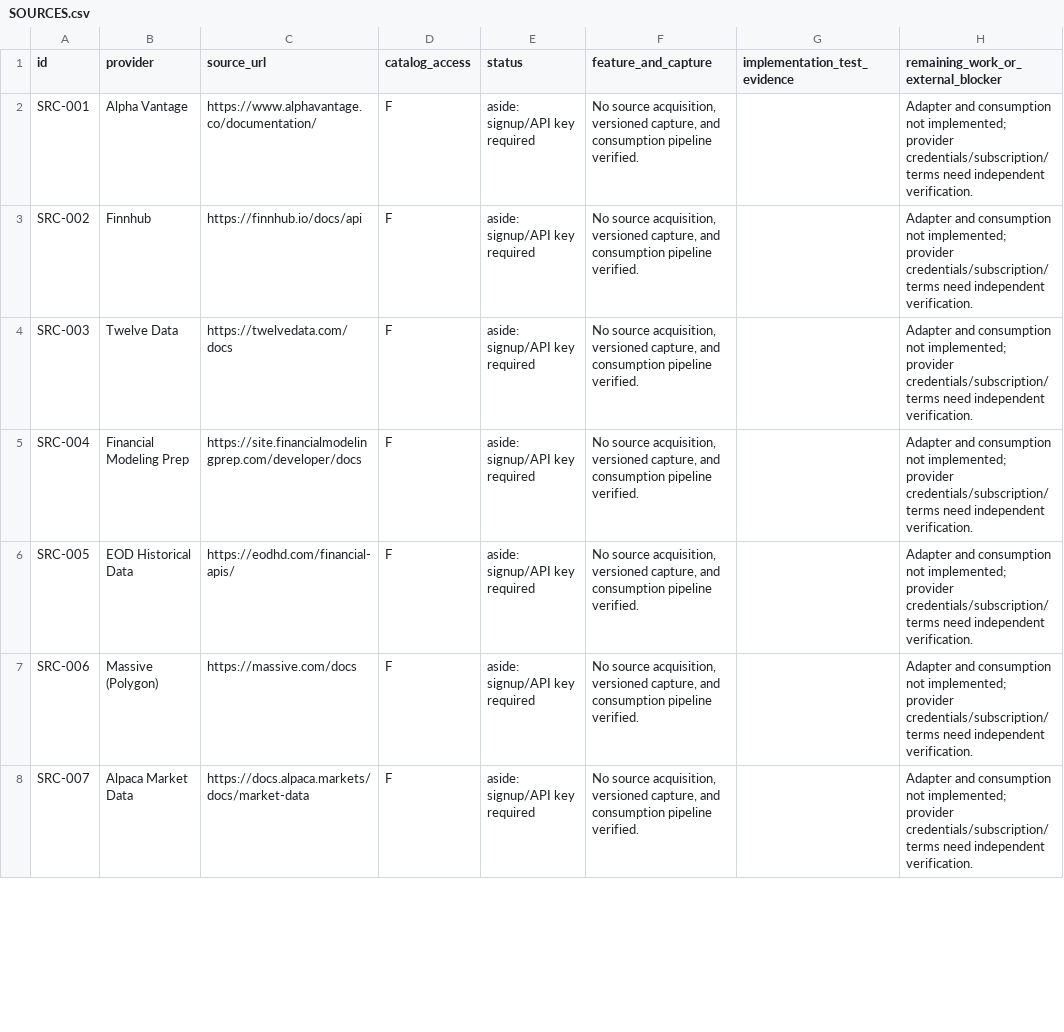
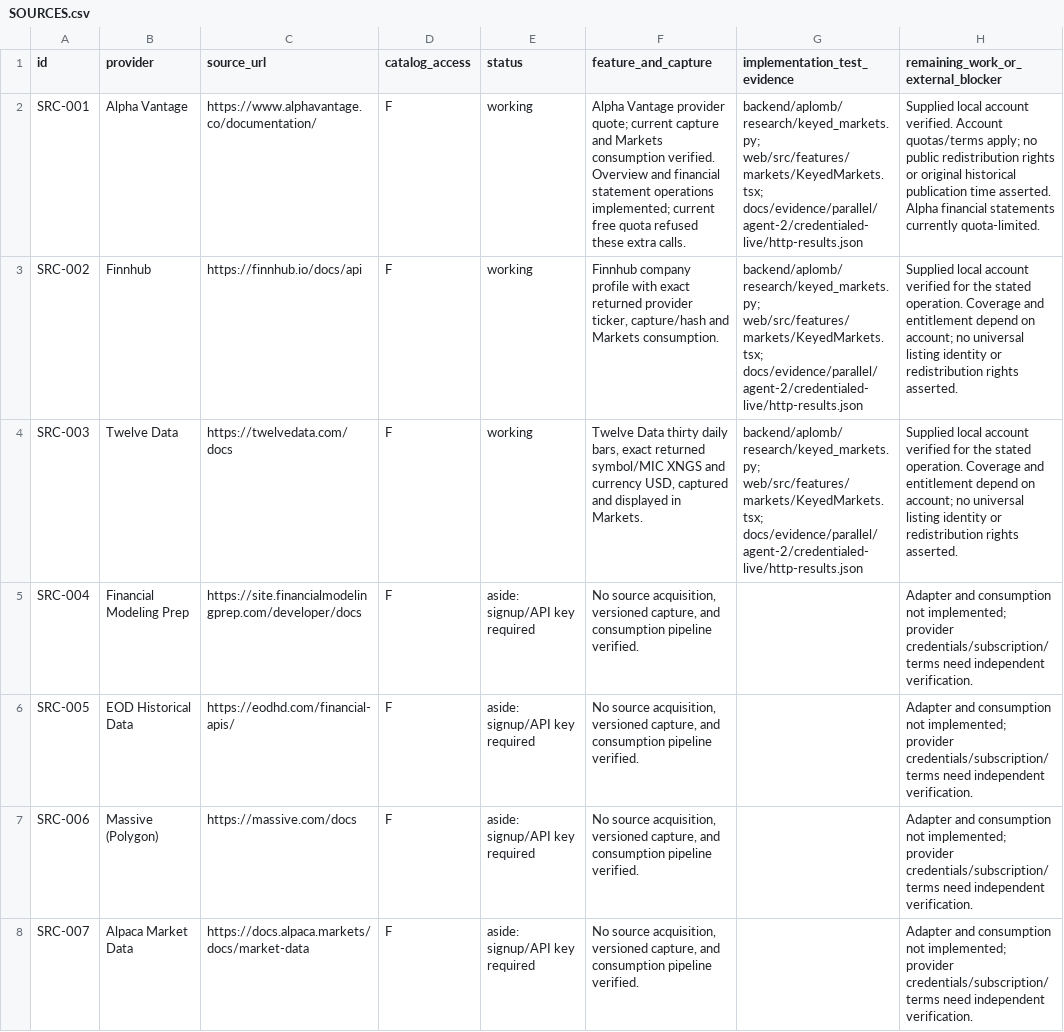
Before and after one commit to Francklin9999/datathon-2026, a CSV file: docs/parallel/reports/agent-2/SOURCES.csv, drawn as a sheet; only a part is shown; the diff covers the shown part only; the diff names each change by its address in the sheet, - before the commit and + after, or states it on an @@ line.

Commit message:
feat(research): connect supplied provider accounts and complete disclosure pagination

```diff
--- a/docs/parallel/reports/agent-2/SOURCES.csv
+++ b/docs/parallel/reports/agent-2/SOURCES.csv
-E2:E4 (status): aside: signup/API key required
+E2:E4 (status): working
-F2 (feature_and_capture): No source acquisition, versioned capture, and consumption pipeline verified.
+F2 (feature_and_capture): Alpha Vantage provider quote; current capture and Markets consumption verified. Overview and financial statement operations implemented; current free quota refused these extra calls.
-G2:G4 (implementation_test_evidence): (empty)
+G2:G4 (implementation_test_evidence): backend/aplomb/research/keyed_markets.py; web/src/features/markets/KeyedMarkets.tsx; docs/evidence/parallel/agent-2/credentialed-live/http-results.json
-H2: Adapter and consumption not implemented; provider credentials/subscription/terms need independent verification.
+H2: Supplied local account verified. Account quotas/terms apply; no public redistribution rights or original historical publication time asserted. Alpha financial statements currently quota-limited.
-F3 (feature_and_capture): No source acquisition, versioned capture, and consumption pipeline verified.
+F3 (feature_and_capture): Finnhub company profile with exact returned provider ticker, capture/hash and Markets consumption.
-H3:H4: Adapter and consumption not implemented; provider credentials/subscription/terms need independent verification.
+H3:H4: Supplied local account verified for the stated operation. Coverage and entitlement depend on account; no universal listing identity or redistribution rights asserted.
-F4 (feature_and_capture): No source acquisition, versioned capture, and consumption pipeline verified.
+F4 (feature_and_capture): Twelve Data thirty daily bars, exact returned symbol/MIC XNGS and currency USD, captured and displayed in Markets.
```
Also changed, not shown: 12 edited cells elsewhere in this file, 39 other files.
